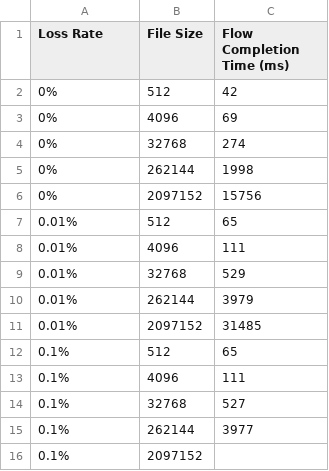
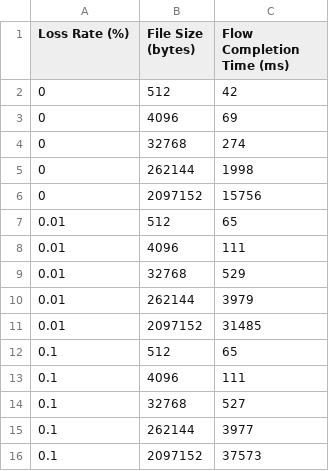
Before and after one commit to Julio-Arroyo/TCP-userspace, a CSV file: examples/FlowCompletionTime/results.csv, drawn as a sheet.

```diff
--- a/examples/FlowCompletionTime/results.csv
+++ b/examples/FlowCompletionTime/results.csv
@@ -1,16 +1,16 @@
-Loss Rate,File Size,Flow Completion Time (ms)
-0%,512,42
-0%,4096,69
-0%,32768,274
-0%,262144,1998
-0%,2097152,15756
-0.01%,512,65
-0.01%,4096,111
-0.01%,32768,529
-0.01%,262144,3979
-0.01%,2097152,31485
-0.1%,512,65
-0.1%,4096,111
-0.1%,32768,527
-0.1%,262144,3977
-0.1%,2097152,
+Loss Rate (%),File Size (bytes),Flow Completion Time (ms)
+0,512,42
+0,4096,69
+0,32768,274
+0,262144,1998
+0,2097152,15756
+0.01,512,65
+0.01,4096,111
+0.01,32768,529
+0.01,262144,3979
+0.01,2097152,31485
+0.1,512,65
+0.1,4096,111
+0.1,32768,527
+0.1,262144,3977
+0.1,2097152,37573
```
Also changed, not shown: 6 other files.
